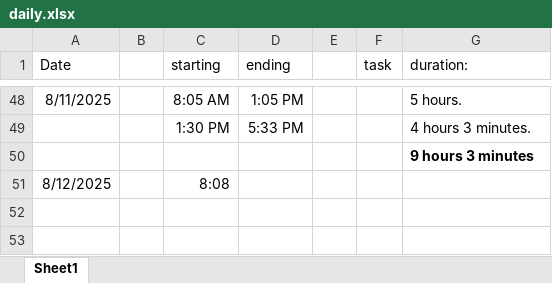
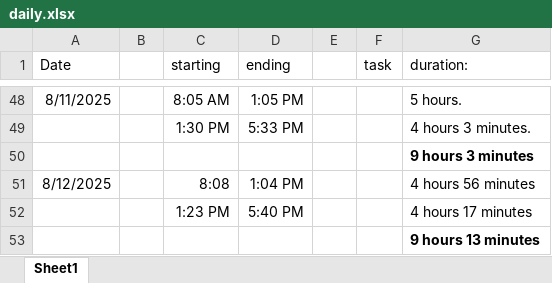
Before and after one commit to sebinjohn20/vonnue_intern, an Excel workbook: daily.xlsx, sheet Sheet1, drawn as a sheet; only a part is shown, gaps mark what is left out; values as stored, in another font and other column widths than the file's, no borders; the diff names each change by its address in the sheet, - before the commit and + after, or states it on an @@ line.

```diff
--- a/daily.xlsx (sheet Sheet1)
+++ b/daily.xlsx (sheet Sheet1)
-D51 (ending): (empty)
+D51 (ending): 1:04 PM
-G51 (duration:): (empty)
+G51 (duration:): 4 hours 56 minutes
+row 52:  |  | 1:23 PM | 5:40 PM |  |  | 4 hours 17 minutes
+row 53:  |  |  |  |  |  | 9 hours 13 minutes
```
Also changed, not shown: 9 other files.
